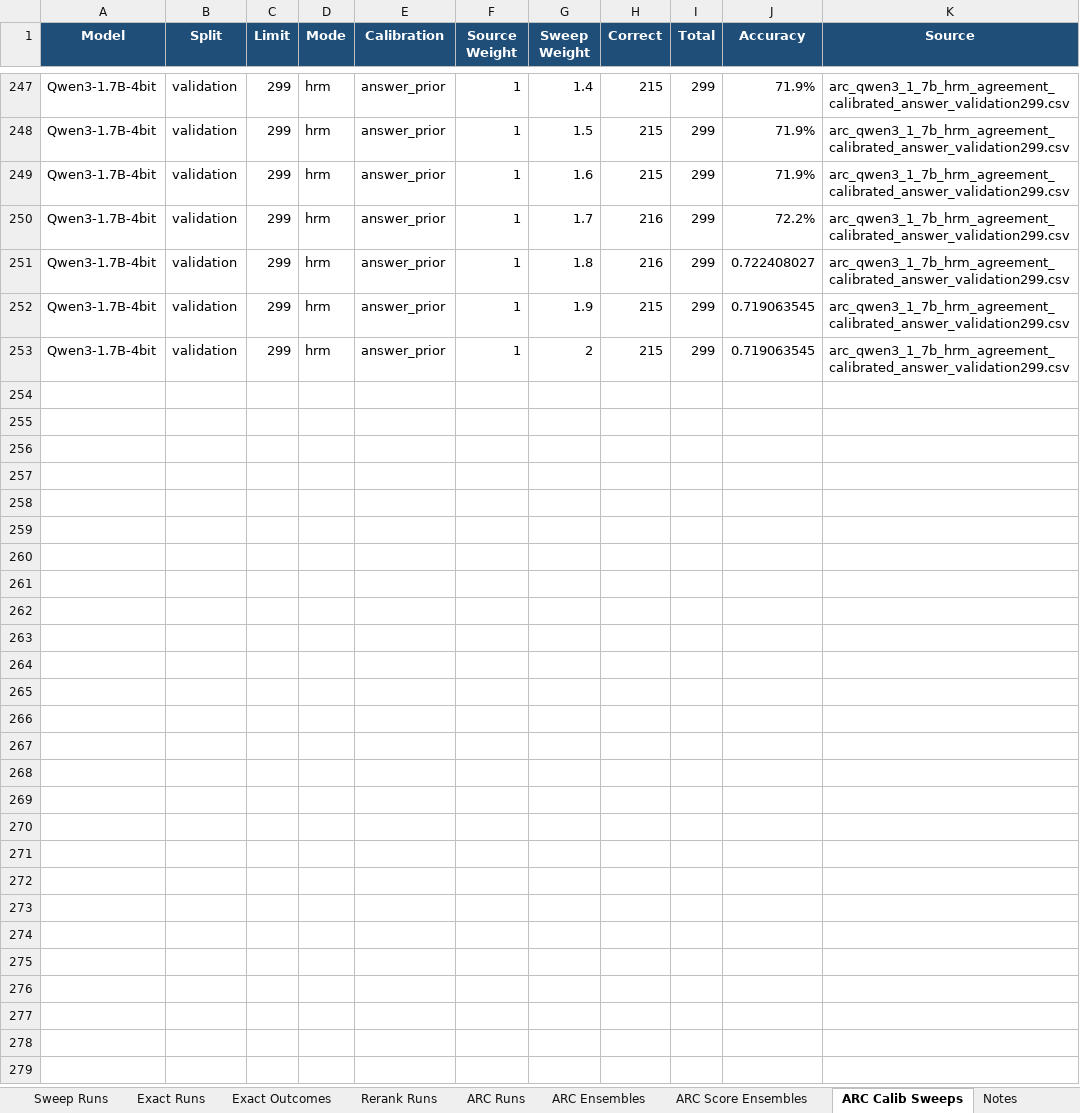
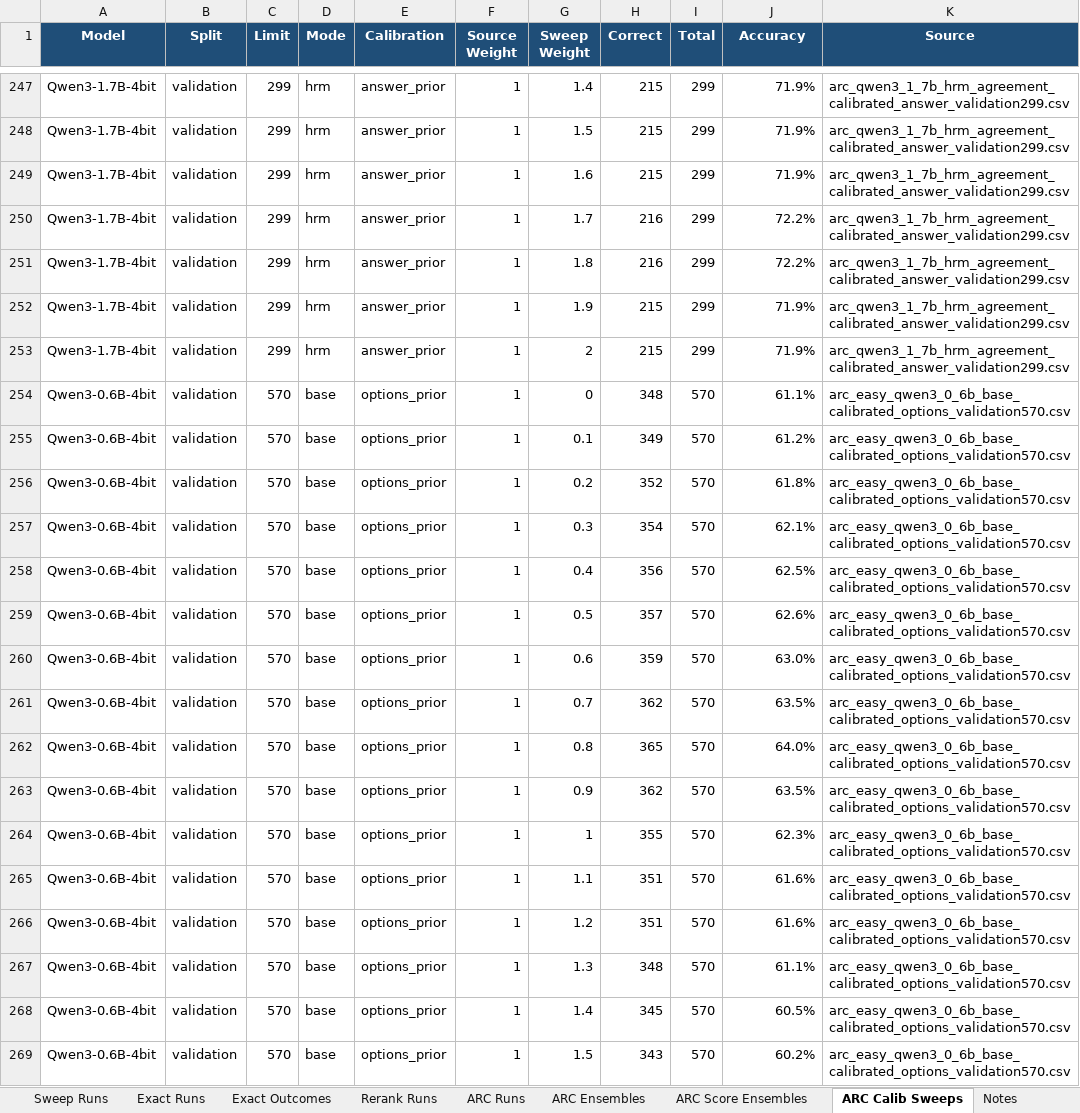
Before and after one commit to Aryagm/HRM-Text, an Excel workbook: outputs/qwen_hrm_metrics/qwen_hrm_conversion_metrics.xlsx, sheet ARC Calib Sweeps, drawn as a sheet; only a part is shown, gaps mark what is left out; values as stored, in another font and other column widths than the file's, no borders; the diff covers the shown part only; the diff names each change by its address in the sheet, - before the commit and + after, or states it on an @@ line.

Commit message:
Track ARC Easy calibration weight sweeps

```diff
--- a/outputs/qwen_hrm_metrics/qwen_hrm_conversion_metrics.xlsx (sheet ARC Calib Sweeps)
+++ b/outputs/qwen_hrm_metrics/qwen_hrm_conversion_metrics.xlsx (sheet ARC Calib Sweeps)
-J251 (Accuracy): 0.722408027
+J251 (Accuracy): 72.2%
-J252:J253 (Accuracy): 0.719063545
+J252:J253 (Accuracy): 71.9%
+row 254: Qwen3-0.6B-4bit | validation | 570 | base | options_prior | 1 | 0 | 348 | 570 | 61.1% | arc_easy_qwen3_0_6b_base_calibrated_options_validation570.csv
+row 255: Qwen3-0.6B-4bit | validation | 570 | base | options_prior | 1 | 0.1 | 349 | 570 | 61.2% | arc_easy_qwen3_0_6b_base_calibrated_options_validation570.csv
+row 256: Qwen3-0.6B-4bit | validation | 570 | base | options_prior | 1 | 0.2 | 352 | 570 | 61.8% | arc_easy_qwen3_0_6b_base_calibrated_options_validation570.csv
+row 257: Qwen3-0.6B-4bit | validation | 570 | base | options_prior | 1 | 0.3 | 354 | 570 | 62.1% | arc_easy_qwen3_0_6b_base_calibrated_options_validation570.csv
+row 258: Qwen3-0.6B-4bit | validation | 570 | base | options_prior | 1 | 0.4 | 356 | 570 | 62.5% | arc_easy_qwen3_0_6b_base_calibrated_options_validation570.csv
+row 259: Qwen3-0.6B-4bit | validation | 570 | base | options_prior | 1 | 0.5 | 357 | 570 | 62.6% | arc_easy_qwen3_0_6b_base_calibrated_options_validation570.csv
+row 260: Qwen3-0.6B-4bit | validation | 570 | base | options_prior | 1 | 0.6 | 359 | 570 | 63.0% | arc_easy_qwen3_0_6b_base_calibrated_options_validation570.csv
+row 261: Qwen3-0.6B-4bit | validation | 570 | base | options_prior | 1 | 0.7 | 362 | 570 | 63.5% | arc_easy_qwen3_0_6b_base_calibrated_options_validation570.csv
+row 262: Qwen3-0.6B-4bit | validation | 570 | base | options_prior | 1 | 0.8 | 365 | 570 | 64.0% | arc_easy_qwen3_0_6b_base_calibrated_options_validation570.csv
+row 263: Qwen3-0.6B-4bit | validation | 570 | base | options_prior | 1 | 0.9 | 362 | 570 | 63.5% | arc_easy_qwen3_0_6b_base_calibrated_options_validation570.csv
+row 264: Qwen3-0.6B-4bit | validation | 570 | base | options_prior | 1 | 1 | 355 | 570 | 62.3% | arc_easy_qwen3_0_6b_base_calibrated_options_validation570.csv
+row 265: Qwen3-0.6B-4bit | validation | 570 | base | options_prior | 1 | 1.1 | 351 | 570 | 61.6% | arc_easy_qwen3_0_6b_base_calibrated_options_validation570.csv
+row 266: Qwen3-0.6B-4bit | validation | 570 | base | options_prior | 1 | 1.2 | 351 | 570 | 61.6% | arc_easy_qwen3_0_6b_base_calibrated_options_validation570.csv
+row 267: Qwen3-0.6B-4bit | validation | 570 | base | options_prior | 1 | 1.3 | 348 | 570 | 61.1% | arc_easy_qwen3_0_6b_base_calibrated_options_validation570.csv
+row 268: Qwen3-0.6B-4bit | validation | 570 | base | options_prior | 1 | 1.4 | 345 | 570 | 60.5% | arc_easy_qwen3_0_6b_base_calibrated_options_validation570.csv
+row 269: Qwen3-0.6B-4bit | validation | 570 | base | options_prior | 1 | 1.5 | 343 | 570 | 60.2% | arc_easy_qwen3_0_6b_base_calibrated_options_validation570.csv
```
Also changed, not shown: 47 added rows elsewhere in this sheet, sheet Notes, 5 other files.
